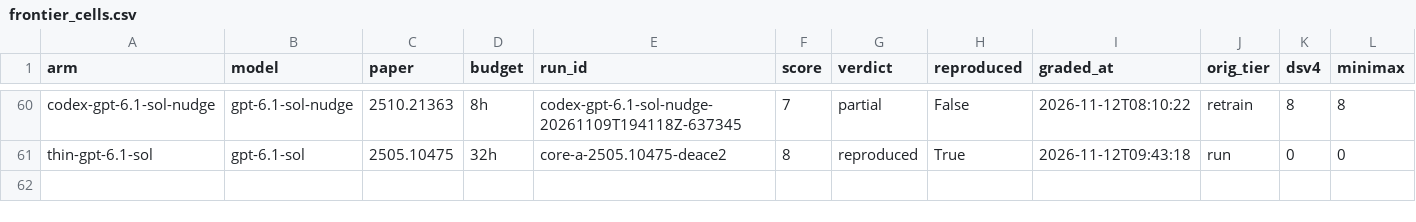
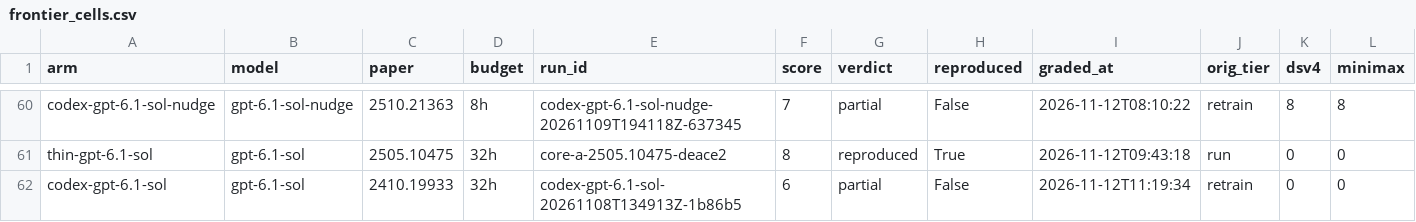
Before and after one commit to mithils3/reprocli, a CSV file: rebuttal/results/databook/frontier_cells.csv, drawn as a sheet; only a part is shown, gaps mark what is left out; rows hold the shown columns only; the diff names each change by its address in the sheet, - before the commit and + after, or states it on an @@ line.

```diff
--- a/rebuttal/results/databook/frontier_cells.csv
+++ b/rebuttal/results/databook/frontier_cells.csv
+row 62: codex-gpt-6.1-sol | gpt-6.1-sol | 2410.19933 | 32h | codex-gpt-6.1-sol-20261108T134913Z-1b86b5 | 6 | partial | False | 2026-11-12T11:19:34 | retrain | 0 | 0
```
Also changed, not shown: rebuttal/results/frontier/failure_modes.csv, 12 other files.
